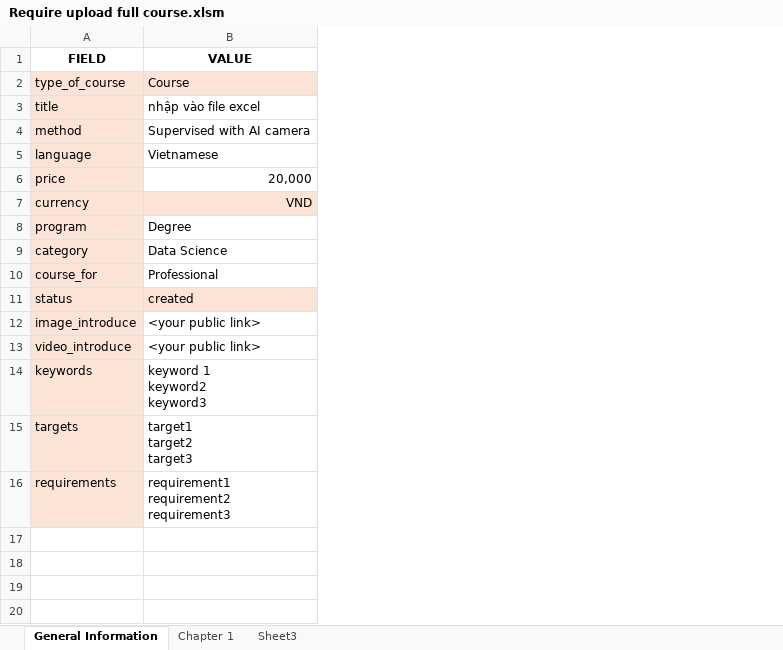
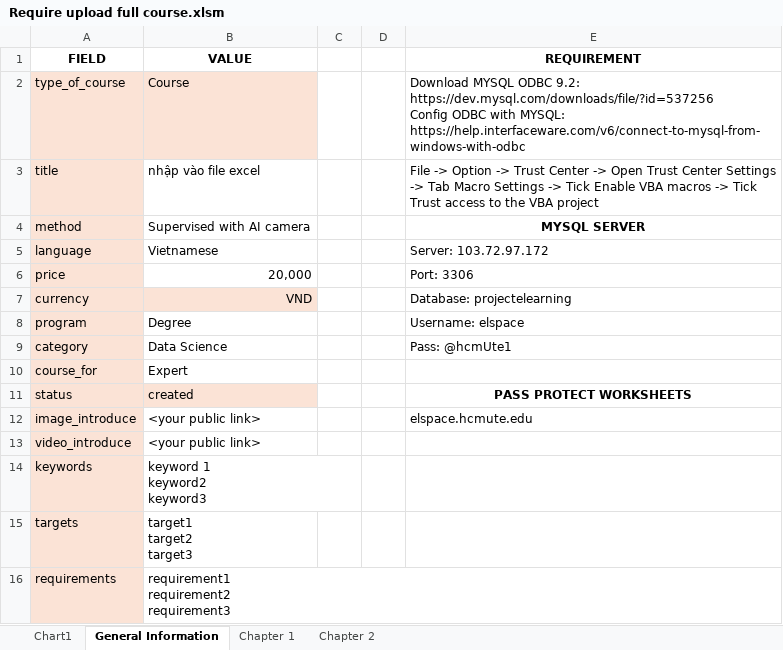
Before and after one commit to TruongDang23/Project_ELearning_KLTN, an Excel workbook: client/src/data/Require upload full course.xlsm, sheet General Information, drawn as a sheet; values as stored, in another font and other column widths than the file's, no borders; ↵ is a line break in a cell; the diff names each change by its address in the sheet, - before the commit and + after, or states it on an @@ line.

```diff
--- a/client/src/data/Require upload full course.xlsm (sheet General Information)
+++ b/client/src/data/Require upload full course.xlsm (sheet General Information)
-sheet tab: Sheet3
+sheet tab: Chart1
+sheet tab: Chapter 2
+column C, empty
+column D, empty
+column E (REQUIREMENT), rows 2-12: Download MYSQL ODBC 9.2: https://dev.mysql.com/downloads/file/?id=537256 ↵ Config ODBC with MYSQL: https://help.interfaceware.com/v6/connect-to-mysql-from-windows-with-odbc | File -> Option -> Trust Center -> Open Trust Center Settings -> Tab Macro Settings -> Tick Enable VBA macros -> Tick Trust access to the VBA project | MYSQL SERVER | Server: 103.72.97.172 | Port: 3306 | Database: projectelearning | Username: elspace | Pass: @hcmUte1 |  | PASS PROTECT WORKSHEETS | elspace.hcmute.edu
-B10 (VALUE): Professional
+B10 (VALUE): Expert
```
Also changed, not shown: sheet Chapter 1, charts or pictures.
